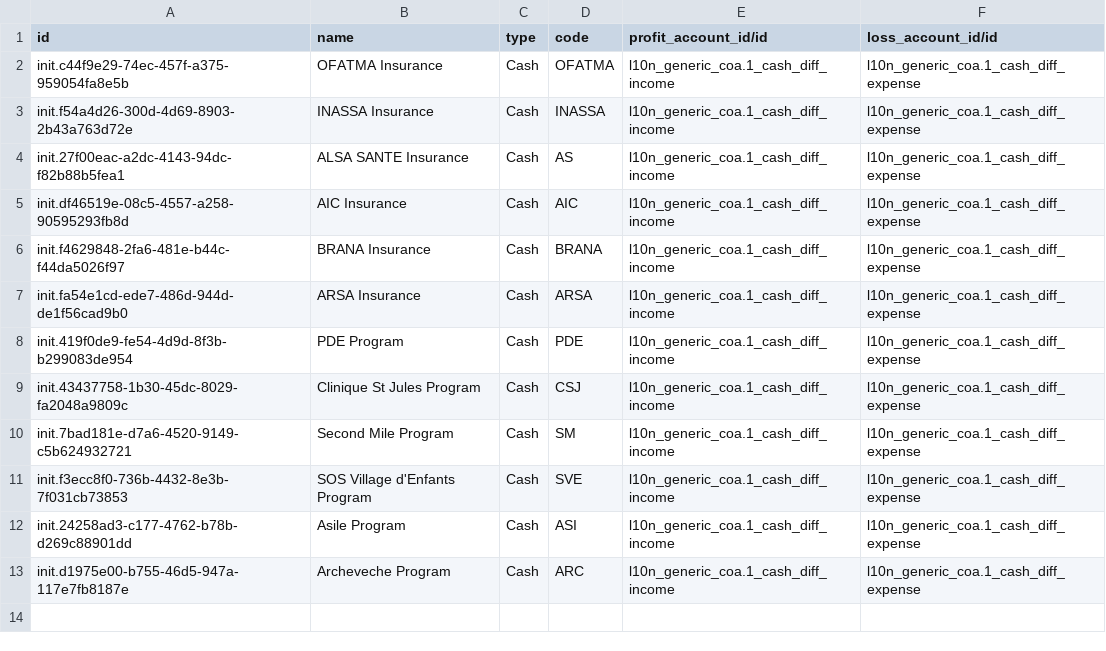
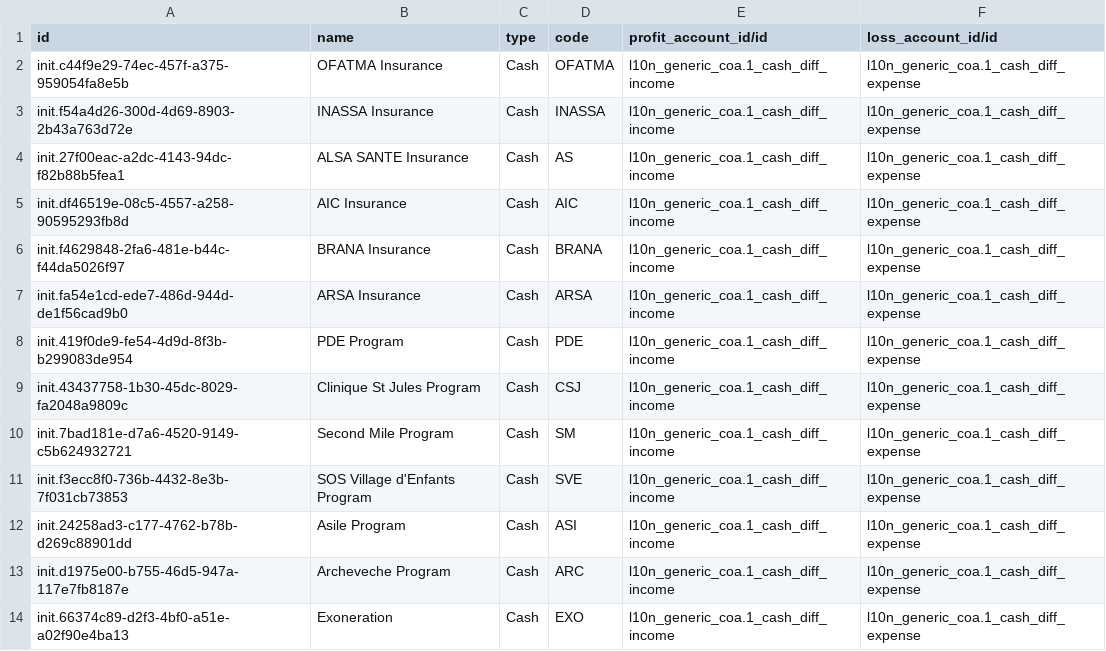
Before and after one commit to nuhuhmutebi/odoo-config-hsc, a CSV file: configuration/journal/account.journal.csv, drawn as a sheet.

Commit message:
Add Exoneration Journal

```diff
--- a/configuration/journal/account.journal.csv
+++ b/configuration/journal/account.journal.csv
@@ -13 +13,2 @@ init.24258ad3-c177-4762-b78b-d269c88901dd,Asile Program,Cash,ASI,l10n_generic_co
 init.d1975e00-b755-46d5-947a-117e7fb8187e,Archeveche Program,Cash,ARC,l10n_generic_coa.1_cash_diff_income,l10n_generic_coa.1_cash_diff_expense
+init.66374c89-d2f3-4bf0-a51e-a02f90e4ba13,Exoneration,Cash,EXO,l10n_generic_coa.1_cash_diff_income,l10n_generic_coa.1_cash_diff_expense
```
